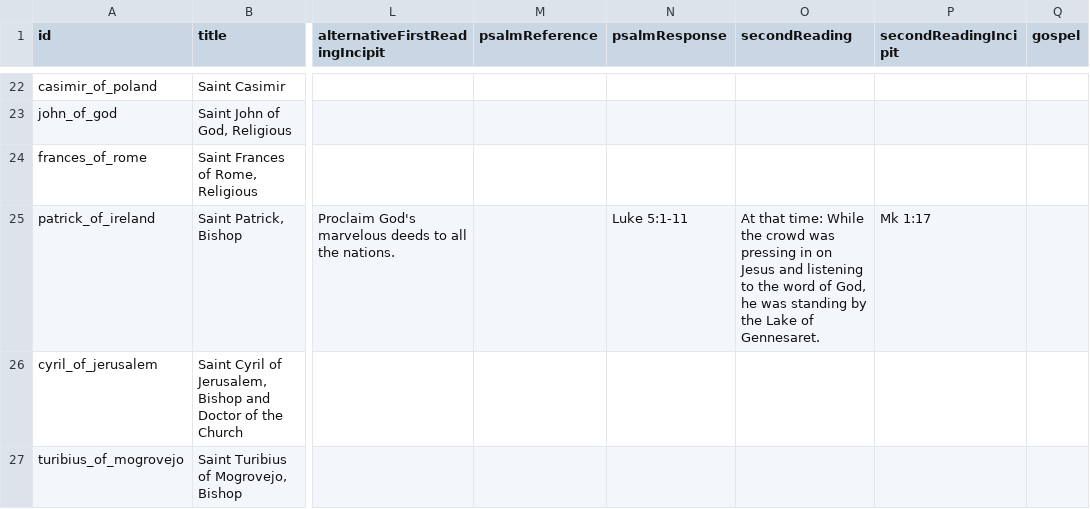
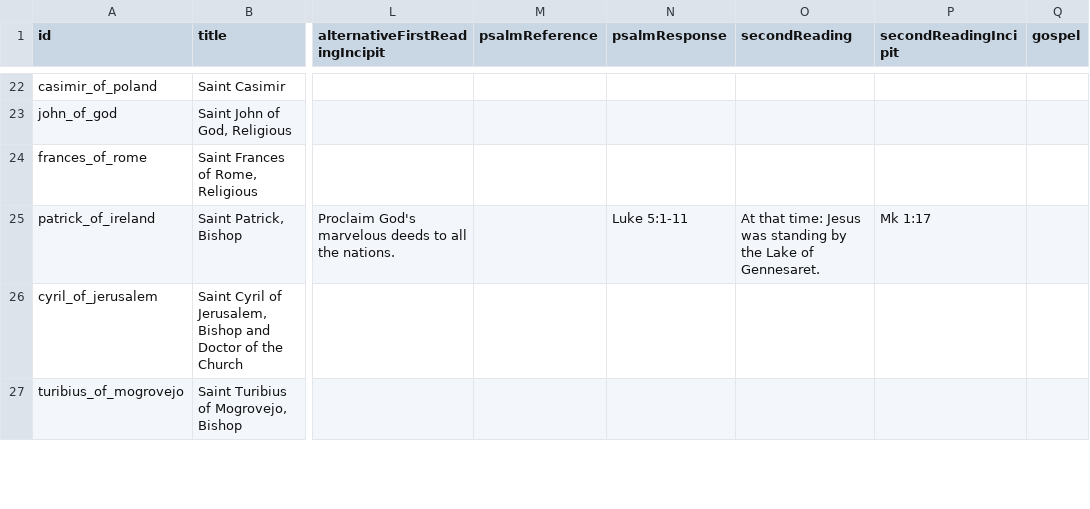
Before and after one commit to Elbiblio/catholicdaily, a CSV file: memorial_feasts.csv, drawn as a sheet; only a part is shown, gaps mark what is left out; the diff names each change by its address in the sheet, - before the commit and + after, or states it on an @@ line.

```diff
--- a/memorial_feasts.csv
+++ b/memorial_feasts.csv
-O25 (secondReading): …that time: While the crowd was pressing in on Jesus and listening to the word of God, he was standing…
+O25 (secondReading): …that time: Jesus was standing…
```
Also changed, not shown: 1 other file.
